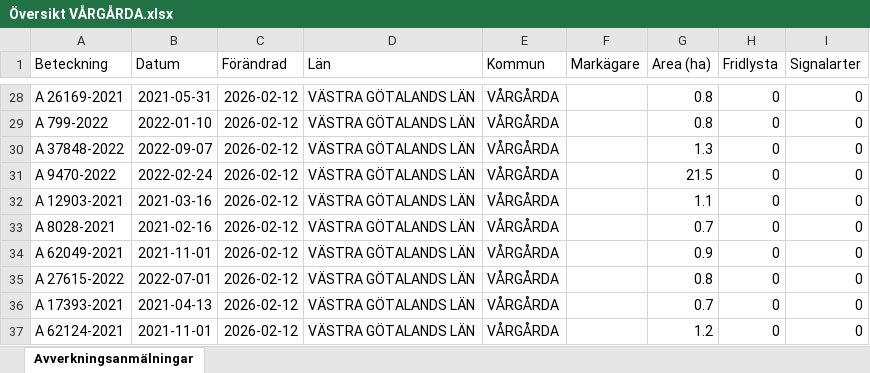
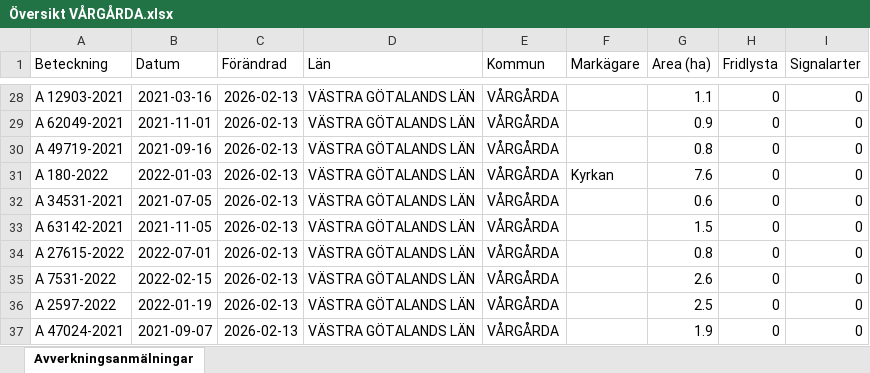
Before and after one commit to klasma/Logging_1442, an Excel workbook: Översikt VÅRGÅRDA.xlsx, sheet Avverkningsanmälningar, drawn as a sheet; only a part is shown, gaps mark what is left out; values as stored, in another font and other column widths than the file's, no borders; the diff covers the shown part only; the diff names each change by its address in the sheet, - before the commit and + after, or states it on an @@ line.

```diff
--- a/Översikt VÅRGÅRDA.xlsx (sheet Avverkningsanmälningar)
+++ b/Översikt VÅRGÅRDA.xlsx (sheet Avverkningsanmälningar)
-A28 (Beteckning): A 26169-2021
+A28 (Beteckning): A 12903-2021
-B28 (Datum): 2021-05-31
+B28 (Datum): 2021-03-16
-C28:C37 (Förändrad): 2026-02-12
+C28:C37 (Förändrad): 2026-02-13
-G28 (Area (ha)): 0.8
+G28 (Area (ha)): 1.1
-A29 (Beteckning): A 799-2022
+A29 (Beteckning): A 62049-2021
-B29 (Datum): 2022-01-10
+B29 (Datum): 2021-11-01
-G29 (Area (ha)): 0.8
+G29 (Area (ha)): 0.9
-A30 (Beteckning): A 37848-2022
+A30 (Beteckning): A 49719-2021
-B30 (Datum): 2022-09-07
+B30 (Datum): 2021-09-16
-G30 (Area (ha)): 1.3
+G30 (Area (ha)): 0.8
-A31 (Beteckning): A 9470-2022
+A31 (Beteckning): A 180-2022
-B31 (Datum): 2022-02-24
+B31 (Datum): 2022-01-03
-F31 (Markägare): (empty)
+F31 (Markägare): Kyrkan
-G31 (Area (ha)): 21.5
+G31 (Area (ha)): 7.6
-A32 (Beteckning): A 12903-2021
+A32 (Beteckning): A 34531-2021
-B32 (Datum): 2021-03-16
+B32 (Datum): 2021-07-05
-G32 (Area (ha)): 1.1
+G32 (Area (ha)): 0.6
-A33 (Beteckning): A 8028-2021
+A33 (Beteckning): A 63142-2021
-B33 (Datum): 2021-02-16
+B33 (Datum): 2021-11-05
-G33 (Area (ha)): 0.7
+G33 (Area (ha)): 1.5
-A34 (Beteckning): A 62049-2021
+A34 (Beteckning): A 27615-2022
-B34 (Datum): 2021-11-01
+B34 (Datum): 2022-07-01
-G34 (Area (ha)): 0.9
+G34 (Area (ha)): 0.8
-A35 (Beteckning): A 27615-2022
+A35 (Beteckning): A 7531-2022
-B35 (Datum): 2022-07-01
+B35 (Datum): 2022-02-15
-G35 (Area (ha)): 0.8
+G35 (Area (ha)): 2.6
-A36 (Beteckning): A 17393-2021
+A36 (Beteckning): A 2597-2022
-B36 (Datum): 2021-04-13
+B36 (Datum): 2022-01-19
-G36 (Area (ha)): 0.7
+G36 (Area (ha)): 2.5
-A37 (Beteckning): A 62124-2021
+A37 (Beteckning): A 47024-2021
-B37 (Datum): 2021-11-01
+B37 (Datum): 2021-09-07
-G37 (Area (ha)): 1.2
+G37 (Area (ha)): 1.9
```
Also changed, not shown: 1437 edited cells elsewhere in this sheet, artfynd/A 11214-2023 artfynd.xlsx, artfynd/A 13991-2023 artfynd.xlsx, 23 other files.
